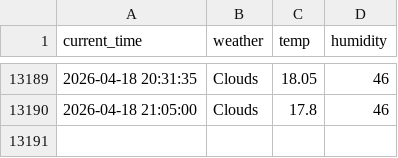
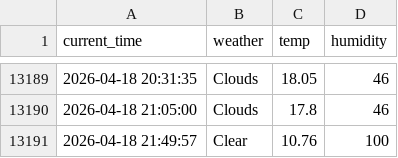
Before and after one commit to simjaehoon1/seoul_weather_5m, a CSV file: seoul_weather.csv, drawn as a sheet; only a part is shown, gaps mark what is left out; the diff names each change by its address in the sheet, - before the commit and + after, or states it on an @@ line.

```diff
--- a/seoul_weather.csv
+++ b/seoul_weather.csv
+row 13191: 2026-04-18 21:49:57 | Clear | 10.76 | 100
```
